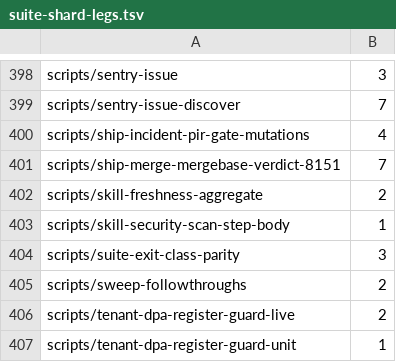
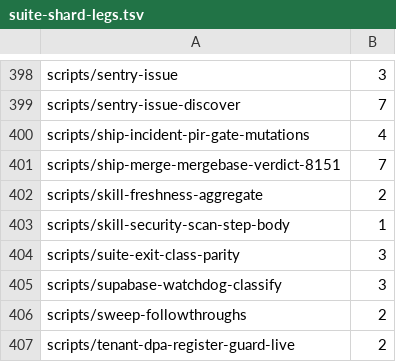
Before and after one commit to jikig-ai/soleur, a TSV file: scripts/suite-shard-legs.tsv, drawn as a sheet; only a part is shown, gaps mark what is left out; the shorter side is filled out with more unchanged rows; the diff names each change by its address in the sheet, - before the commit and + after, or states it on an @@ line.

```diff
--- a/scripts/suite-shard-legs.tsv
+++ b/scripts/suite-shard-legs.tsv
+row 405: scripts/supabase-watchdog-classify | 3
```
Also changed, not shown: 30 other files.
